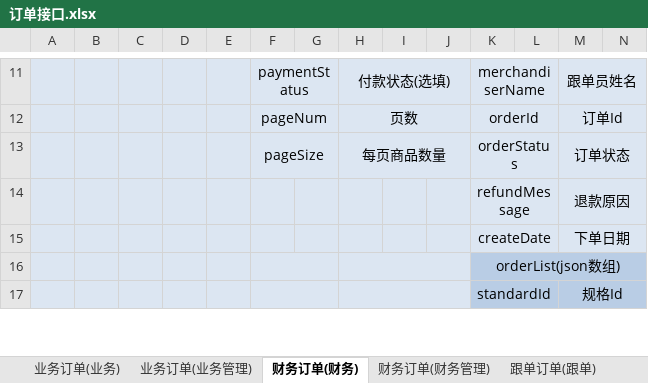
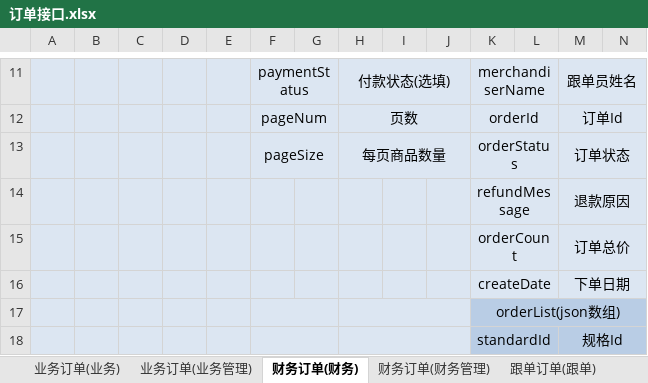
Before and after one commit to QM-Developers/store_v1.1.1, an Excel workbook: 需求分析/接口文档/客户/订单接口.xlsx, sheet 财务订单(财务), drawn as a sheet; only a part is shown, gaps mark what is left out; values as stored, in another font and other column widths than the file's, no borders; rows hold the shown columns only; the diff names each change by its address in the sheet, - before the commit and + after, or states it on an @@ line.

```diff
--- a/需求分析/接口文档/客户/订单接口.xlsx (sheet 财务订单(财务))
+++ b/需求分析/接口文档/客户/订单接口.xlsx (sheet 财务订单(财务))
+row 15:  |  |  |  |  |  |  |  |  |  | orderCount |  | 订单总价
```
Also changed, not shown: sheet 业务订单(业务管理), sheet 业务订单(业务), sheet 跟单订单(跟单), other sheet tabs, 需求分析/接口文档/客户/商家商城接口.xlsx, 需求分析/接口文档/客户/更新说明.xlsx, 31 other files.
